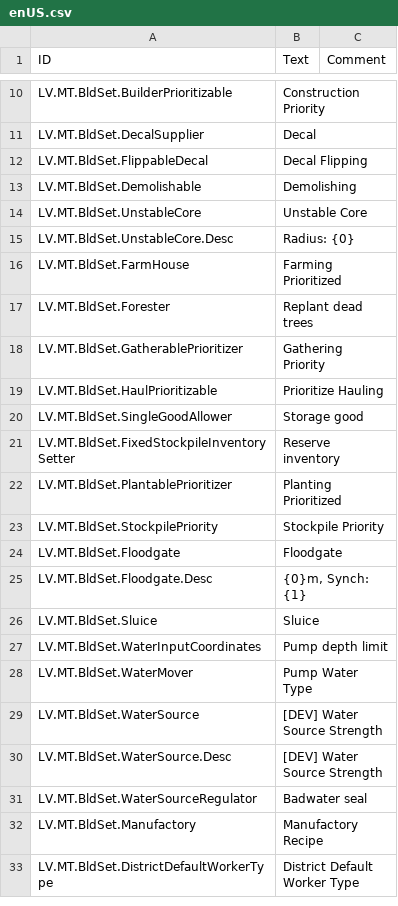
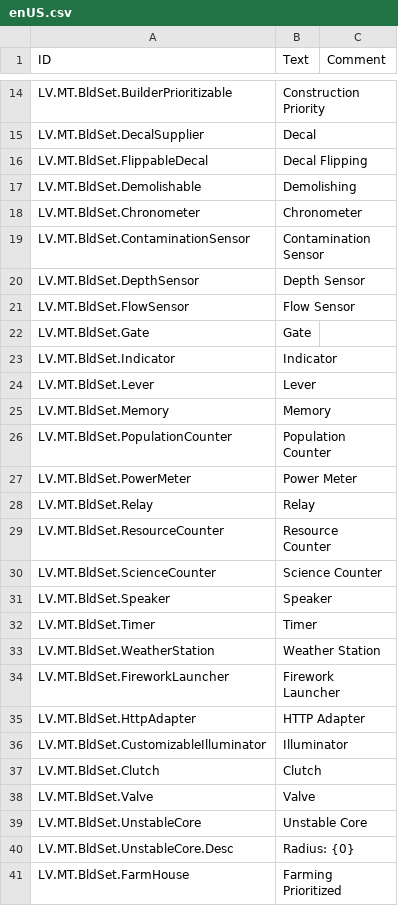
Before and after one commit to datvm/TimberbornMods, a CSV file: ModdableTimberborn/Localizations/enUS.csv, drawn as a sheet; only a part is shown, gaps mark what is left out; the shorter side is filled out with more unchanged rows; the diff covers the shown part only.

```diff
--- a/ModdableTimberborn/Localizations/enUS.csv
+++ b/ModdableTimberborn/Localizations/enUS.csv
@@ -14,2 +18,23 @@ LV.MT.BldSet.FlippableDecal,"Decal Flipping",
 LV.MT.BldSet.Demolishable,"Demolishing",
+LV.MT.BldSet.Chronometer,"Chronometer",
+LV.MT.BldSet.ContaminationSensor,"Contamination Sensor",
+LV.MT.BldSet.DepthSensor,"Depth Sensor",
+LV.MT.BldSet.FlowSensor,"Flow Sensor",
+LV.MT.BldSet.Gate,"Gate",
+LV.MT.BldSet.Indicator,"Indicator",
+LV.MT.BldSet.Lever,"Lever",
+LV.MT.BldSet.Memory,"Memory",
+LV.MT.BldSet.PopulationCounter,"Population Counter",
+LV.MT.BldSet.PowerMeter,"Power Meter",
+LV.MT.BldSet.Relay,"Relay",
+LV.MT.BldSet.ResourceCounter,"Resource Counter",
+LV.MT.BldSet.ScienceCounter,"Science Counter",
+LV.MT.BldSet.Speaker,"Speaker",
+LV.MT.BldSet.Timer,"Timer",
+LV.MT.BldSet.WeatherStation,"Weather Station",
+LV.MT.BldSet.FireworkLauncher,"Firework Launcher",
+LV.MT.BldSet.HttpAdapter,"HTTP Adapter",
+LV.MT.BldSet.CustomizableIlluminator,"Illuminator",
+LV.MT.BldSet.Clutch,"Clutch",
+LV.MT.BldSet.Valve,"Valve",
 LV.MT.BldSet.UnstableCore,"Unstable Core",
```
Also changed, not shown: 4 added rows elsewhere in this file, TImprove4UX/Localizations/enUS.csv, 35 other files.
